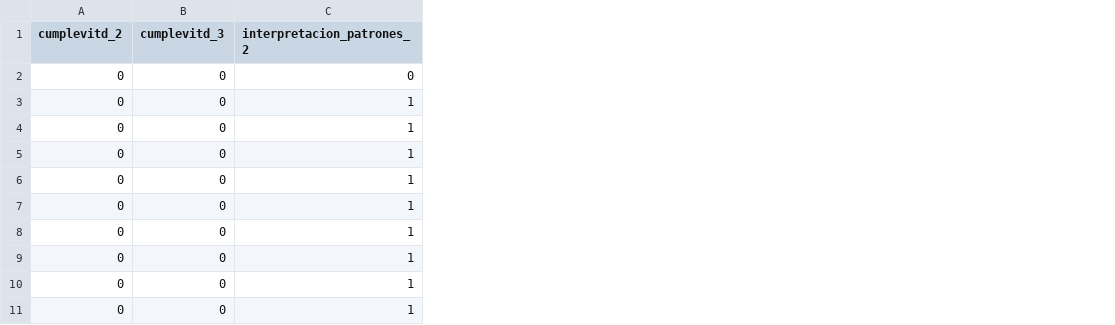
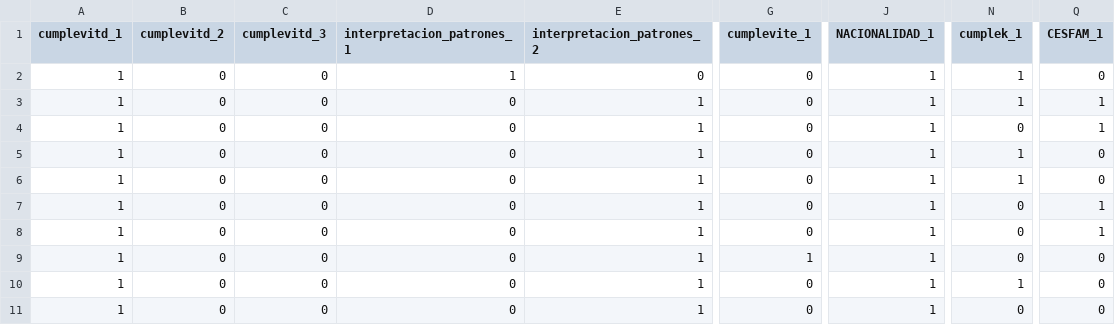
Before and after one commit to underpostnet/lab, a CSV file: data/dummy-output.csv, drawn as a sheet; only a part is shown, gaps mark what is left out; the diff names each change by its address in the sheet, - before the commit and + after, or states it on an @@ line.

Commit message:
dummy fix

```diff
--- a/data/dummy-output.csv
+++ b/data/dummy-output.csv
+column A (cumplevitd_1), rows 2-11: all 1
+column D (interpretacion_patrones_1), rows 2-11: 1 | 0 | 0 | 0 | 0 | 0 | 0 | 0 | 0 | 0
+column G (cumplevite_1), rows 2-11: 0 | 0 | 0 | 0 | 0 | 0 | 0 | 1 | 0 | 0
+column J (NACIONALIDAD_1), rows 2-11: all 1
+column N (cumplek_1), rows 2-11: 1 | 1 | 0 | 1 | 1 | 0 | 0 | 0 | 1 | 0
+column Q (CESFAM_1), rows 2-11: 0 | 1 | 1 | 0 | 0 | 1 | 1 | 0 | 0 | 0
```
Also changed, not shown: 1 other file.
